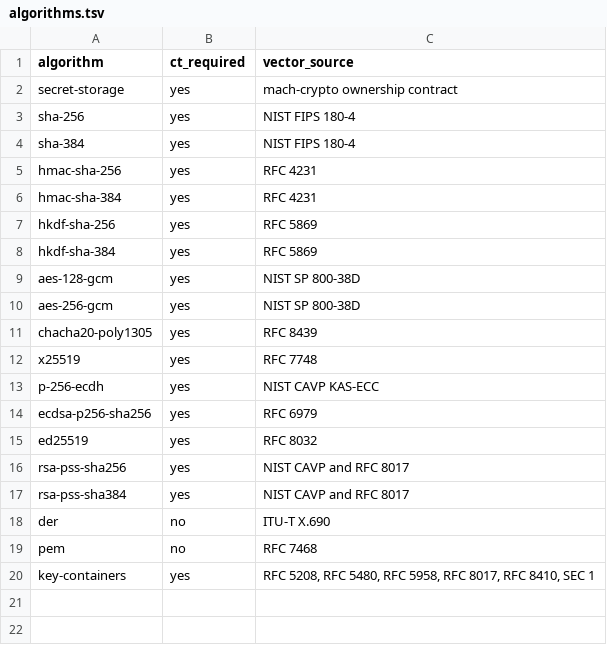
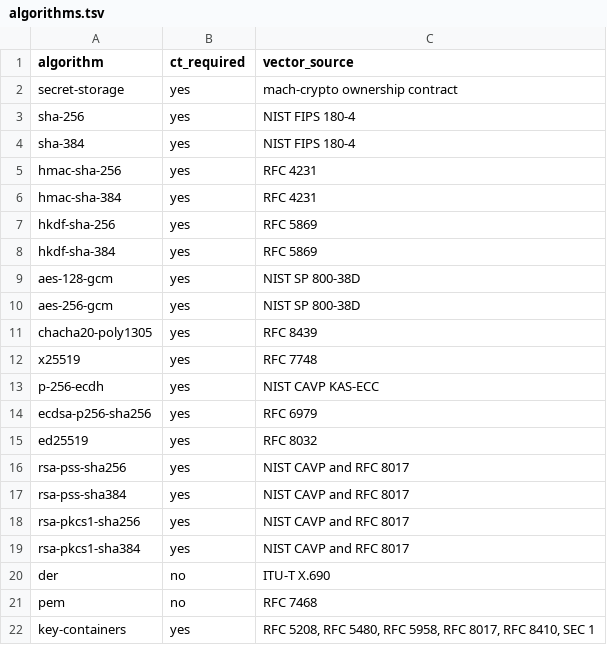
Before and after one commit to briar-systems/mach-crypto, a TSV file: assurance/algorithms.tsv, drawn as a sheet.

```diff
--- a/assurance/algorithms.tsv
+++ b/assurance/algorithms.tsv
@@ -17,2 +17,4 @@ rsa-pss-sha256	yes	NIST CAVP and RFC 8017
 rsa-pss-sha384	yes	NIST CAVP and RFC 8017
+rsa-pkcs1-sha256	yes	NIST CAVP and RFC 8017
+rsa-pkcs1-sha384	yes	NIST CAVP and RFC 8017
 der	no	ITU-T X.690
```
Also changed, not shown: assurance/tests.tsv, assurance/zeroization.tsv, 1 other file.
